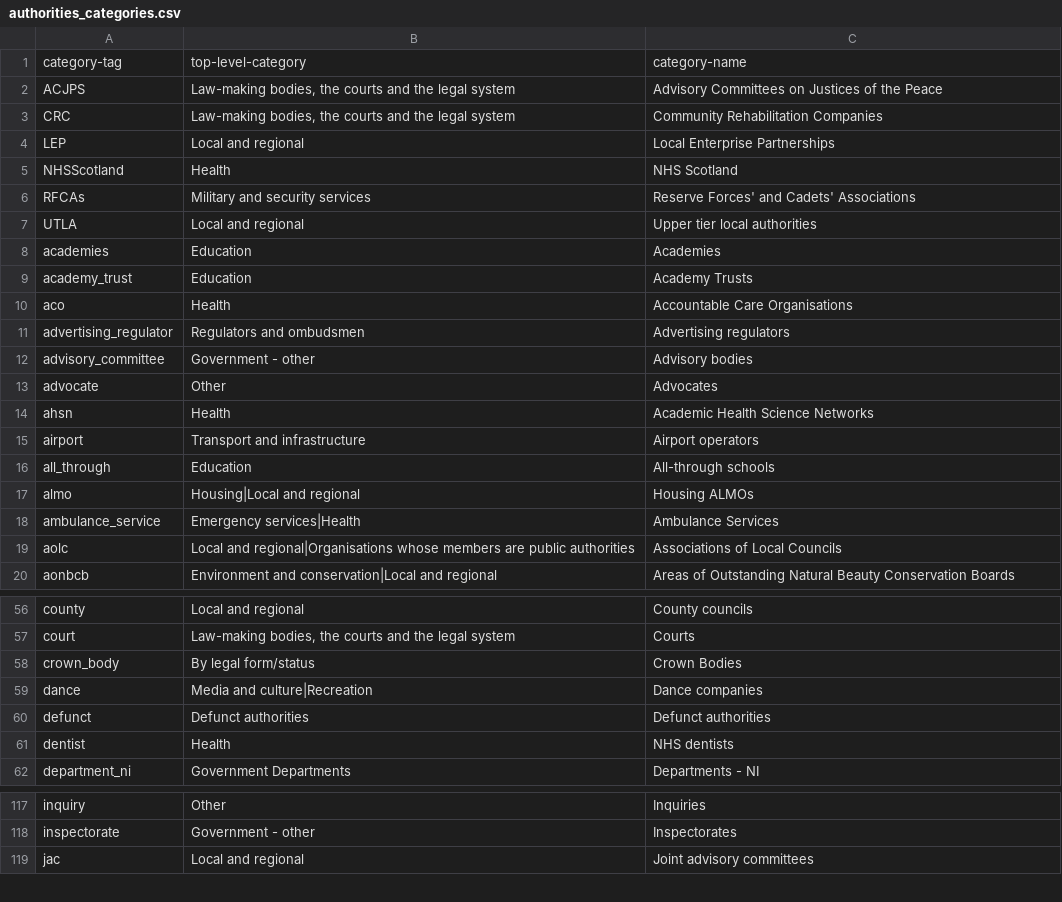
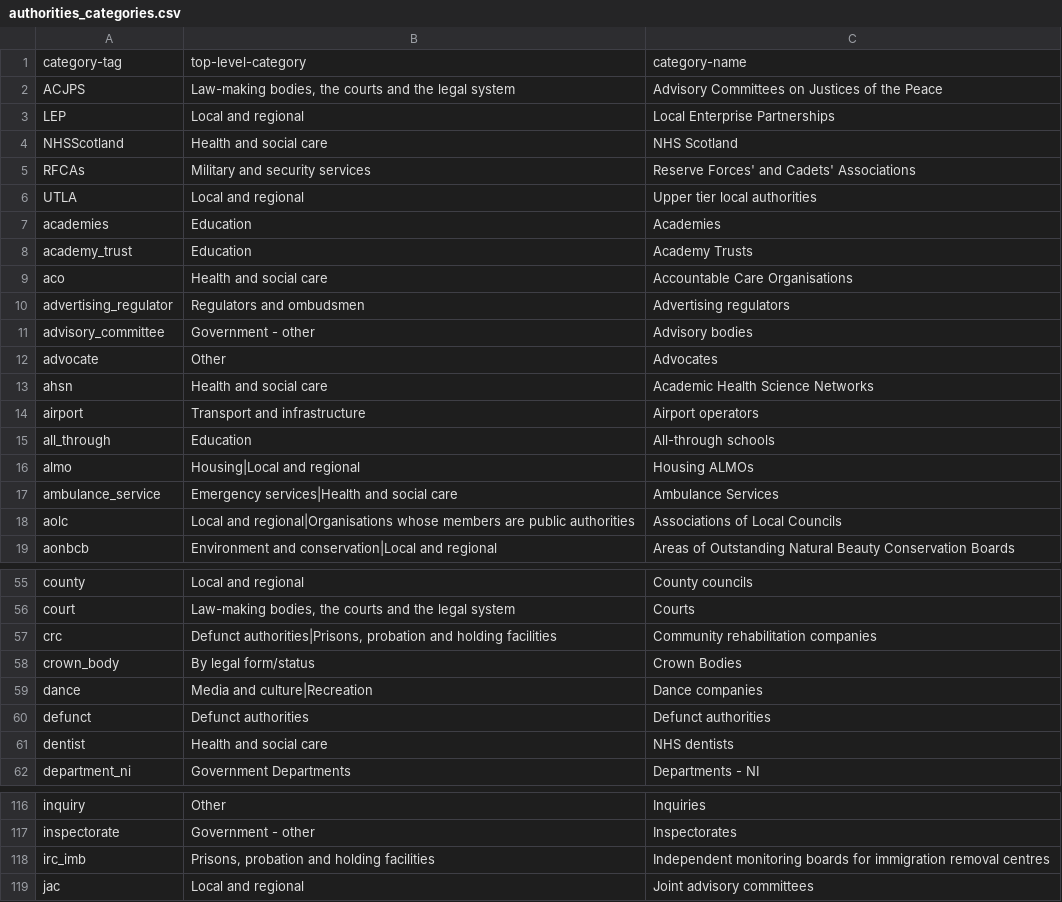
Before and after one commit to mysociety/wdtk_authorities_list, a CSV file: data/packages/whatdotheyknow_authorities_dataset/authorities_categories.csv, drawn as a sheet; only a part is shown, gaps mark what is left out; the diff covers the shown part only.

```diff
--- a/data/packages/whatdotheyknow_authorities_dataset/authorities_categories.csv
+++ b/data/packages/whatdotheyknow_authorities_dataset/authorities_categories.csv
@@ -2,5 +2,4 @@ category-tag,top-level-category,category-name
 ACJPS,"Law-making bodies, the courts and the legal system",Advisory Committees on Justices of the Peace
-CRC,"Law-making bodies, the courts and the legal system",Community Rehabilitation Companies
 LEP,Local and regional,Local Enterprise Partnerships
-NHSScotland,Health,NHS Scotland
+NHSScotland,Health and social care,NHS Scotland
 RFCAs,Military and security services,Reserve Forces' and Cadets' Associations
@@ -9,3 +8,3 @@ academies,Education,Academies
 academy_trust,Education,Academy Trusts
-aco,Health,Accountable Care Organisations
+aco,Health and social care,Accountable Care Organisations
 advertising_regulator,Regulators and ombudsmen,Advertising regulators
@@ -13,3 +12,3 @@ advisory_committee,Government - other,Advisory bodies
 advocate,Other,Advocates
-ahsn,Health,Academic Health Science Networks
+ahsn,Health and social care,Academic Health Science Networks
 airport,Transport and infrastructure,Airport operators
@@ -17,3 +16,3 @@ all_through,Education,All-through schools
 almo,Housing|Local and regional,Housing ALMOs
-ambulance_service,Emergency services|Health,Ambulance Services
+ambulance_service,Emergency services|Health and social care,Ambulance Services
 aolc,Local and regional|Organisations whose members are public authorities,Associations of Local Councils
@@ -57,2 +56,3 @@ county,Local and regional,County councils
 court,"Law-making bodies, the courts and the legal system",Courts
+crc,"Defunct authorities|Prisons, probation and holding facilities",Community rehabilitation companies
 crown_body,By legal form/status,Crown Bodies
@@ -60,3 +60,3 @@ dance,Media and culture|Recreation,Dance companies
 defunct,Defunct authorities,Defunct authorities
-dentist,Health,NHS dentists
+dentist,Health and social care,NHS dentists
 department_ni,Government Departments,Departments - NI
@@ -118,2 +117,3 @@ inquiry,Other,Inquiries
 inspectorate,Government - other,Inspectorates
+irc_imb,"Prisons, probation and holding facilities",Independent monitoring boards for immigration removal centres
 jac,Local and regional,Joint advisory committees
```
Also changed, not shown: 3 added rows, 2 removed rows and 38 edited cells elsewhere in this file, data/raw/authorities_categories.csv, docs/data/whatdotheyknow_authorities_dataset/0.73.0/authorities_categories.csv, 39 other files.
